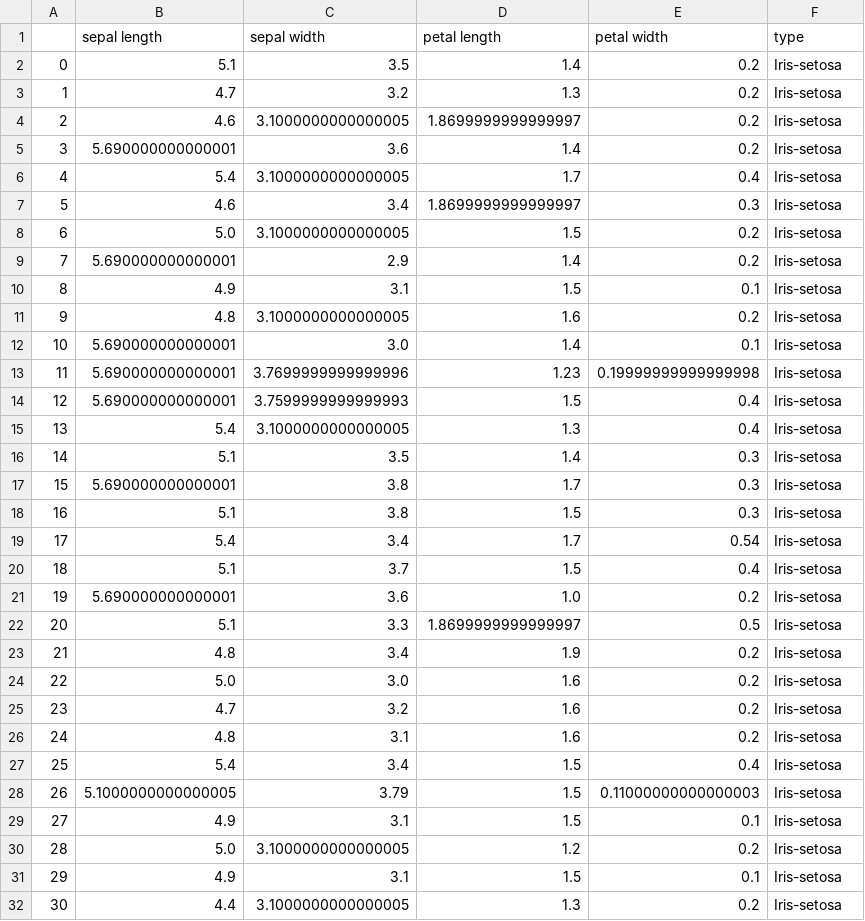
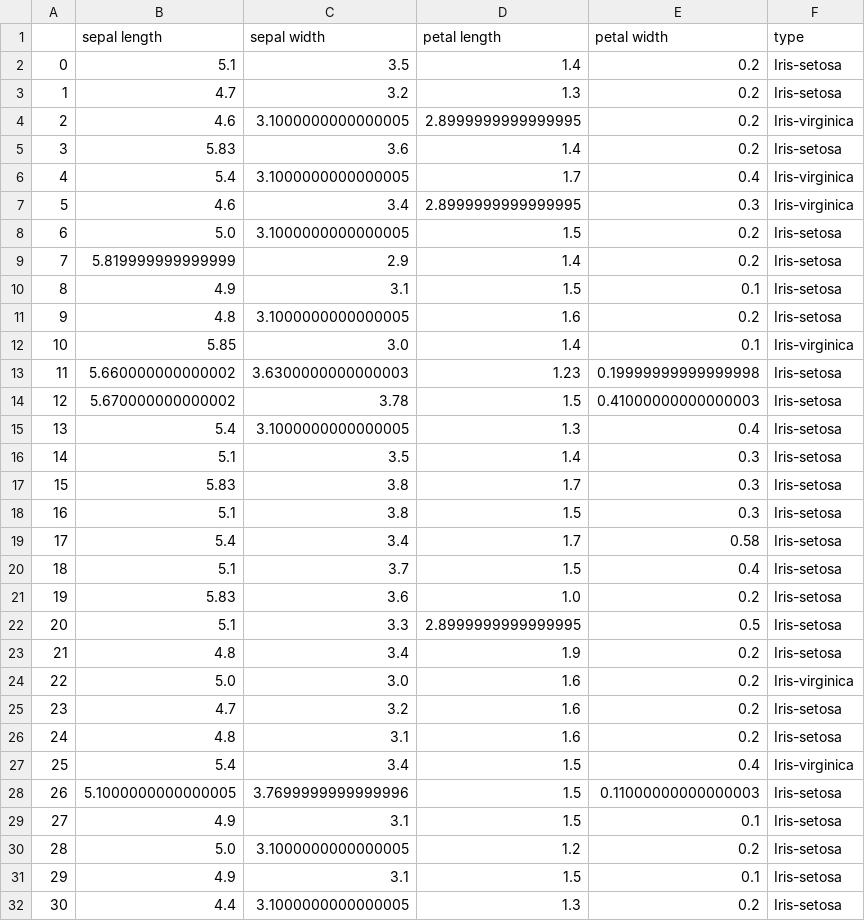
Before and after one commit to PL97/Data-cleaning, a CSV file: limestone/Missing/RF_iter/iris/0.1/recover_data.csv, drawn as a sheet; only a part is shown; the diff covers the shown part only.

```diff
--- a/limestone/Missing/RF_iter/iris/0.1/recover_data.csv
+++ b/limestone/Missing/RF_iter/iris/0.1/recover_data.csv
@@ -3,27 +3,27 @@
 1,4.7,3.2,1.3,0.2,Iris-setosa
-2,4.6,3.1000000000000005,1.8699999999999997,0.2,Iris-setosa
-3,5.690000000000001,3.6,1.4,0.2,Iris-setosa
-4,5.4,3.1000000000000005,1.7,0.4,Iris-setosa
-5,4.6,3.4,1.8699999999999997,0.3,Iris-setosa
+2,4.6,3.1000000000000005,2.8999999999999995,0.2,Iris-virginica
+3,5.83,3.6,1.4,0.2,Iris-setosa
+4,5.4,3.1000000000000005,1.7,0.4,Iris-virginica
+5,4.6,3.4,2.8999999999999995,0.3,Iris-virginica
 6,5.0,3.1000000000000005,1.5,0.2,Iris-setosa
-7,5.690000000000001,2.9,1.4,0.2,Iris-setosa
+7,5.819999999999999,2.9,1.4,0.2,Iris-setosa
 8,4.9,3.1,1.5,0.1,Iris-setosa
 9,4.8,3.1000000000000005,1.6,0.2,Iris-setosa
-10,5.690000000000001,3.0,1.4,0.1,Iris-setosa
-11,5.690000000000001,3.7699999999999996,1.23,0.19999999999999998,Iris-setosa
-12,5.690000000000001,3.7599999999999993,1.5,0.4,Iris-setosa
+10,5.85,3.0,1.4,0.1,Iris-virginica
+11,5.660000000000002,3.6300000000000003,1.23,0.19999999999999998,Iris-setosa
+12,5.670000000000002,3.78,1.5,0.41000000000000003,Iris-setosa
 13,5.4,3.1000000000000005,1.3,0.4,Iris-setosa
 14,5.1,3.5,1.4,0.3,Iris-setosa
-15,5.690000000000001,3.8,1.7,0.3,Iris-setosa
+15,5.83,3.8,1.7,0.3,Iris-setosa
 16,5.1,3.8,1.5,0.3,Iris-setosa
-17,5.4,3.4,1.7,0.54,Iris-setosa
+17,5.4,3.4,1.7,0.58,Iris-setosa
 18,5.1,3.7,1.5,0.4,Iris-setosa
-19,5.690000000000001,3.6,1.0,0.2,Iris-setosa
-20,5.1,3.3,1.8699999999999997,0.5,Iris-setosa
+19,5.83,3.6,1.0,0.2,Iris-setosa
+20,5.1,3.3,2.8999999999999995,0.5,Iris-setosa
 21,4.8,3.4,1.9,0.2,Iris-setosa
-22,5.0,3.0,1.6,0.2,Iris-setosa
+22,5.0,3.0,1.6,0.2,Iris-virginica
 23,4.7,3.2,1.6,0.2,Iris-setosa
 24,4.8,3.1,1.6,0.2,Iris-setosa
-25,5.4,3.4,1.5,0.4,Iris-setosa
-26,5.1000000000000005,3.79,1.5,0.11000000000000003,Iris-setosa
+25,5.4,3.4,1.5,0.4,Iris-virginica
+26,5.1000000000000005,3.7699999999999996,1.5,0.11000000000000003,Iris-setosa
 27,4.9,3.1,1.5,0.1,Iris-setosa
```
Also changed, not shown: 39 edited cells elsewhere in this file, limestone/Missing/RF_iter/iris/0.2/recover_data.csv, limestone/Missing/RF_iter/iris/0.3/recover_data.csv, 4 other files.
